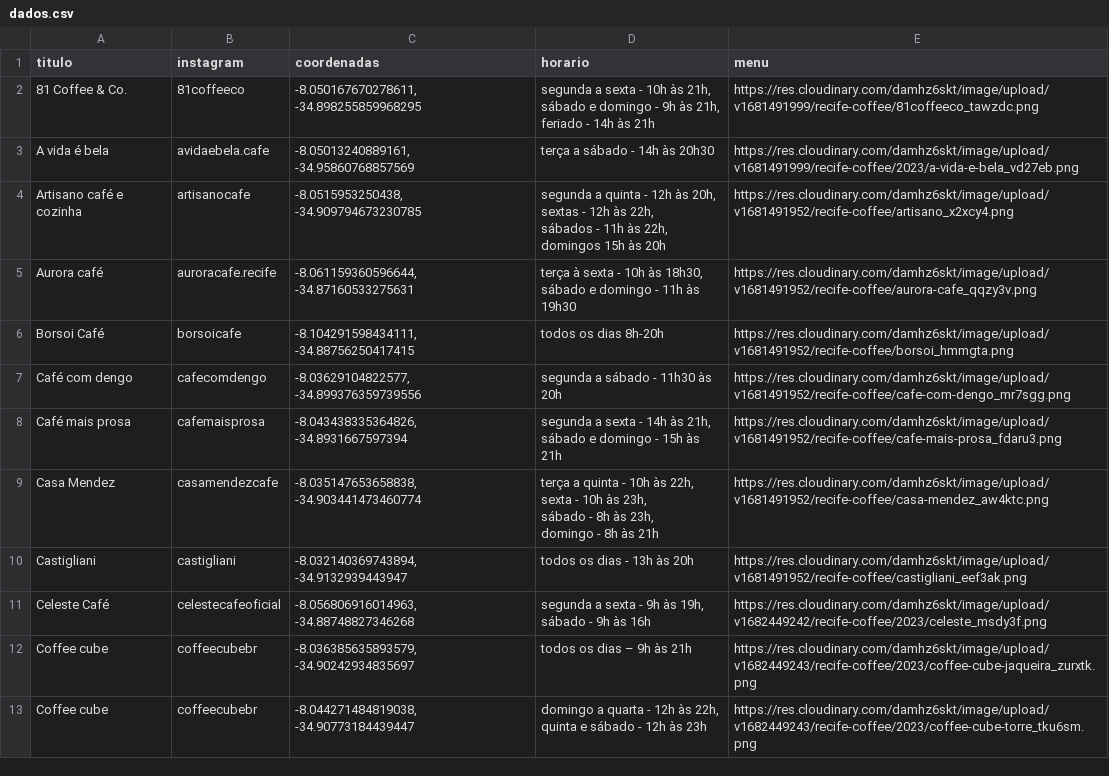
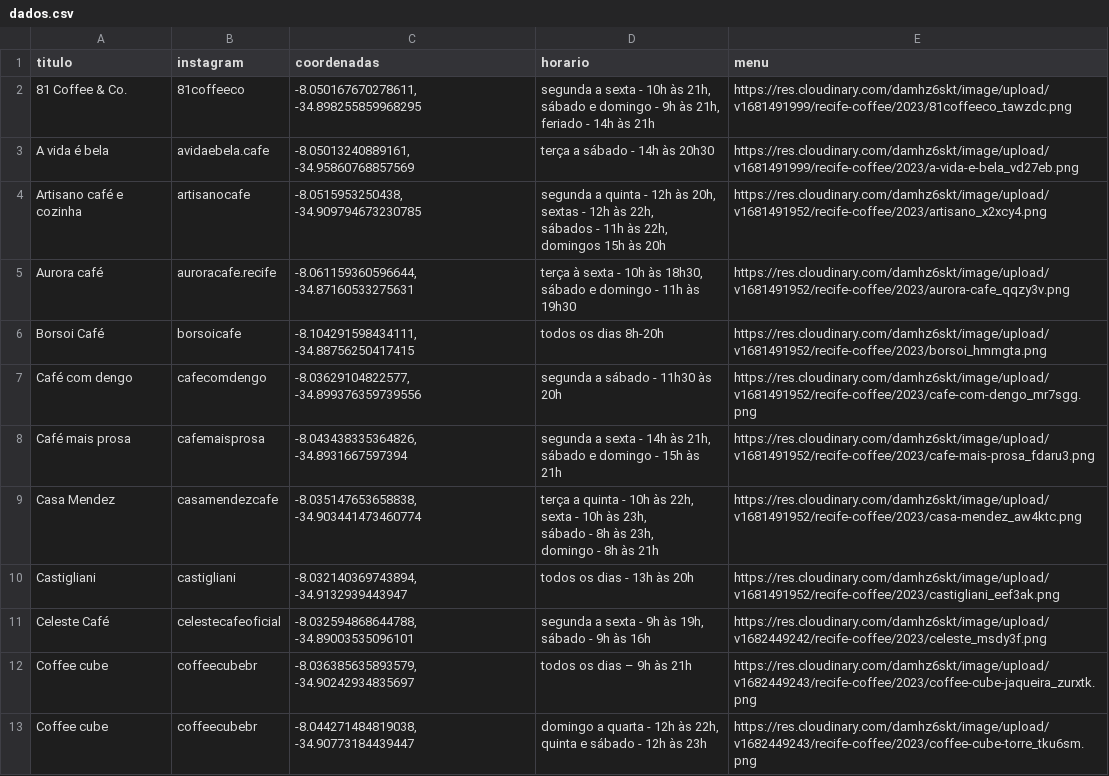
Before and after one commit to cecivieira/mapa-recife-coffee, a CSV file: dados.csv, drawn as a sheet; only a part is shown.

Commit message:
atualiza imagens

```diff
--- a/dados.csv
+++ b/dados.csv
@@ -1,23 +1,23 @@
 titulo,instagram,coordenadas,horario,menu
-81 Coffee & Co.,81coffeeco,"-8.050167670278611, -34.898255859968295","segunda a sexta - 10h às 21h,
-sábado e domingo - 9h às 21h,
-feriado - 14h às 21h",https://res.cloudinary.com/damhz6skt/image/upload/v1681491999/recife-coffee/81coffeeco_tawzdc.png
+81 Coffee & Co.,81coffeeco,"-8.050167670278611, -34.898255859968295","segunda a sexta - 10h às 21h,
+sábado e domingo - 9h às 21h,
+feriado - 14h às 21h",https://res.cloudinary.com/damhz6skt/image/upload/v1681491999/recife-coffee/2023/81coffeeco_tawzdc.png
 A vida é bela,avidaebela.cafe ,"-8.05013240889161, -34.95860768857569",terça a sábado - 14h às 20h30,https://res.cloudinary.com/damhz6skt/image/upload/v1681491999/recife-coffee/2023/a-vida-e-bela_vd27eb.png
-Artisano café e cozinha,artisanocafe ,"-8.0515953250438, -34.909794673230785","segunda a quinta - 12h às 20h,
-sextas - 12h às 22h,
-sábados - 11h às 22h,
-domingos 15h às 20h",https://res.cloudinary.com/damhz6skt/image/upload/v1681491952/recife-coffee/artisano_x2xcy4.png
-Aurora café,auroracafe.recife ,"-8.061159360596644, -34.87160533275631","terça à sexta - 10h às 18h30,
-sábado e domingo - 11h às 19h30",https://res.cloudinary.com/damhz6skt/image/upload/v1681491952/recife-coffee/aurora-cafe_qqzy3v.png
-Borsoi Café,borsoicafe,"-8.104291598434111, -34.88756250417415",todos os dias 8h-20h,https://res.cloudinary.com/damhz6skt/image/upload/v1681491952/recife-coffee/borsoi_hmmgta.png
-Café com dengo,cafecomdengo ,"-8.03629104822577, -34.899376359739556",segunda a sábado - 11h30 às 20h,https://res.cloudinary.com/damhz6skt/image/upload/v1681491952/recife-coffee/cafe-com-dengo_mr7sgg.png
-Café mais prosa,cafemaisprosa ,"-8.043438335364826, -34.8931667597394","segunda a sexta - 14h às 21h,
-sábado e domingo - 15h às 21h",https://res.cloudinary.com/damhz6skt/image/upload/v1681491952/recife-coffee/cafe-mais-prosa_fdaru3.png
-Casa Mendez,casamendezcafe,"-8.035147653658838, -34.903441473460774","terça a quinta - 10h às 22h,
-sexta - 10h às 23h,
-sábado - 8h às 23h,
-domingo - 8h às 21h",https://res.cloudinary.com/damhz6skt/image/upload/v1681491952/recife-coffee/casa-mendez_aw4ktc.png
-Castigliani,castigliani ,"-8.032140369743894, -34.9132939443947",todos os dias - 13h às 20h,https://res.cloudinary.com/damhz6skt/image/upload/v1681491952/recife-coffee/castigliani_eef3ak.png
-Celeste Café,celestecafeoficial,"-8.056806916014963, -34.88748827346268","segunda a sexta - 9h às 19h,
-sábado - 9h às 16h",https://res.cloudinary.com/damhz6skt/image/upload/v1682449242/recife-coffee/2023/celeste_msdy3f.png
+Artisano café e cozinha,artisanocafe ,"-8.0515953250438, -34.909794673230785","segunda a quinta - 12h às 20h,
+sextas - 12h às 22h,
+sábados - 11h às 22h,
+domingos 15h às 20h",https://res.cloudinary.com/damhz6skt/image/upload/v1681491952/recife-coffee/2023/artisano_x2xcy4.png
+Aurora café,auroracafe.recife ,"-8.061159360596644, -34.87160533275631","terça à sexta - 10h às 18h30,
+sábado e domingo - 11h às 19h30",https://res.cloudinary.com/damhz6skt/image/upload/v1681491952/recife-coffee/2023/aurora-cafe_qqzy3v.png
+Borsoi Café,borsoicafe,"-8.104291598434111, -34.88756250417415",todos os dias 8h-20h,https://res.cloudinary.com/damhz6skt/image/upload/v1681491952/recife-coffee/2023/borsoi_hmmgta.png
+Café com dengo,cafecomdengo ,"-8.03629104822577, -34.899376359739556",segunda a sábado - 11h30 às 20h,https://res.cloudinary.com/damhz6skt/image/upload/v1681491952/recife-coffee/2023/cafe-com-dengo_mr7sgg.png
+Café mais prosa,cafemaisprosa ,"-8.043438335364826, -34.8931667597394","segunda a sexta - 14h às 21h,
+sábado e domingo - 15h às 21h",https://res.cloudinary.com/damhz6skt/image/upload/v1681491952/recife-coffee/2023/cafe-mais-prosa_fdaru3.png
+Casa Mendez,casamendezcafe,"-8.035147653658838, -34.903441473460774","terça a quinta - 10h às 22h,
+sexta - 10h às 23h,
+sábado - 8h às 23h,
+domingo - 8h às 21h",https://res.cloudinary.com/damhz6skt/image/upload/v1681491952/recife-coffee/2023/casa-mendez_aw4ktc.png
+Castigliani,castigliani ,"-8.032140369743894, -34.9132939443947",todos os dias - 13h às 20h,https://res.cloudinary.com/damhz6skt/image/upload/v1681491952/recife-coffee/2023/castigliani_eef3ak.png
+Celeste Café,celestecafeoficial,"-8.032594868644788, -34.89003535096101","segunda a sexta - 9h às 19h,
+sábado - 9h às 16h",https://res.cloudinary.com/damhz6skt/image/upload/v1682449242/recife-coffee/2023/celeste_msdy3f.png
 Coffee cube,coffeecubebr ,"-8.036385635893579, -34.90242934835697",todos os dias – 9h às 21h,https://res.cloudinary.com/damhz6skt/image/upload/v1682449243/recife-coffee/2023/coffee-cube-jaqueira_zurxtk.png
```
Also changed, not shown: 1 other file.
